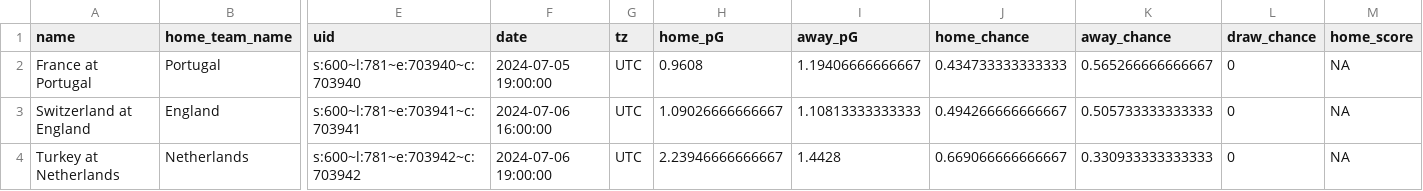
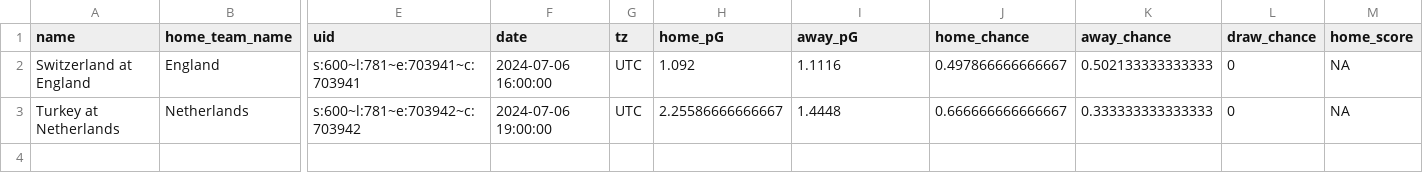
Before and after one commit to zecellomaster/tprdatarepo, a CSV file: 2024 Euro/EuroRefinedScoreTable.csv, drawn as a sheet; only a part is shown, gaps mark what is left out; removed rows and columns are numbered as before the commit, all else as after; rows hold the shown columns only; the diff names each change by its address in the sheet, - before the commit and + after, or states it on an @@ line.

Commit message:
UEFA Euro 2024 Update on 2024-07-05 17:44:32 EDT

```diff
--- a/2024 Euro/EuroRefinedScoreTable.csv
+++ b/2024 Euro/EuroRefinedScoreTable.csv
-row 2: France at Portugal | Portugal | s:600~l:781~e:703940~c:703940 | 2024-07-05 19:00:00 | UTC | 0.9608 | 1.19406666666667 | 0.434733333333333 | 0.565266666666667 | 0 | NA
-H2 (home_pG): 1.09026666666667
+H2 (home_pG): 1.092
-I2 (away_pG): 1.10813333333333
+I2 (away_pG): 1.1116
-J2 (home_chance): 0.494266666666667
+J2 (home_chance): 0.497866666666667
-K2 (away_chance): 0.505733333333333
+K2 (away_chance): 0.502133333333333
-H3 (home_pG): 2.23946666666667
+H3 (home_pG): 2.25586666666667
-I3 (away_pG): 1.4428
+I3 (away_pG): 1.4448
-J3 (home_chance): 0.669066666666667
+J3 (home_chance): 0.666666666666667
-K3 (away_chance): 0.330933333333333
+K3 (away_chance): 0.333333333333333
```
Also changed, not shown: 2024 Euro/EuroStoredScoreTable.csv, 2024 Euro/EuroTournamentOdds.csv, 4 other files.
